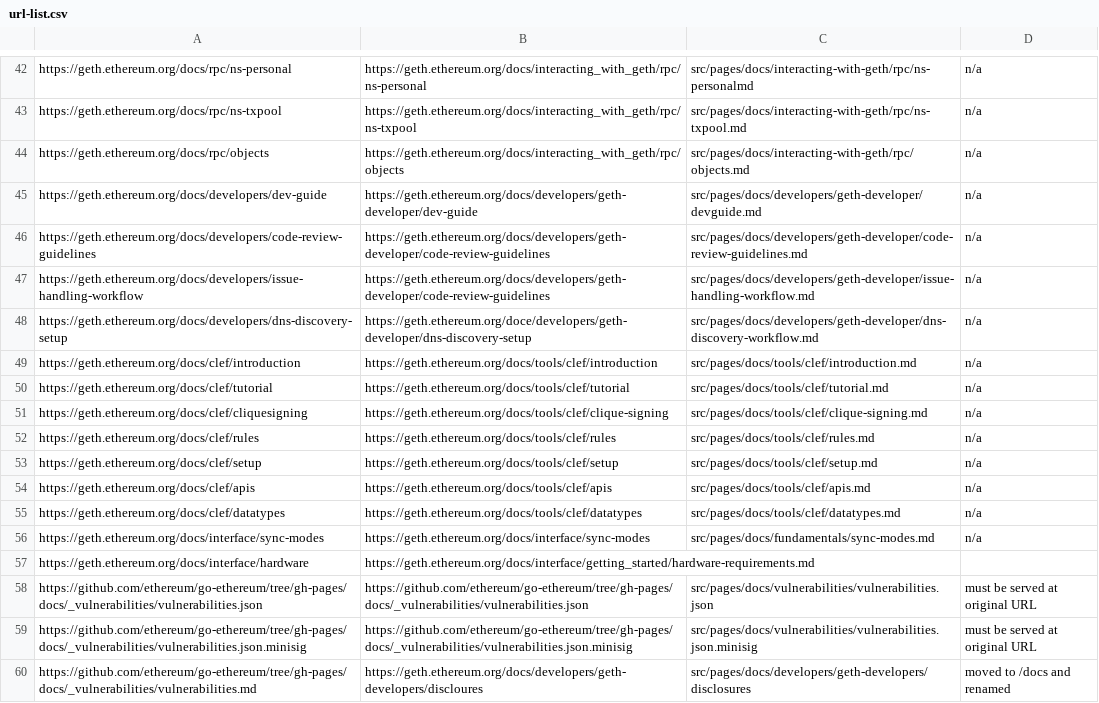
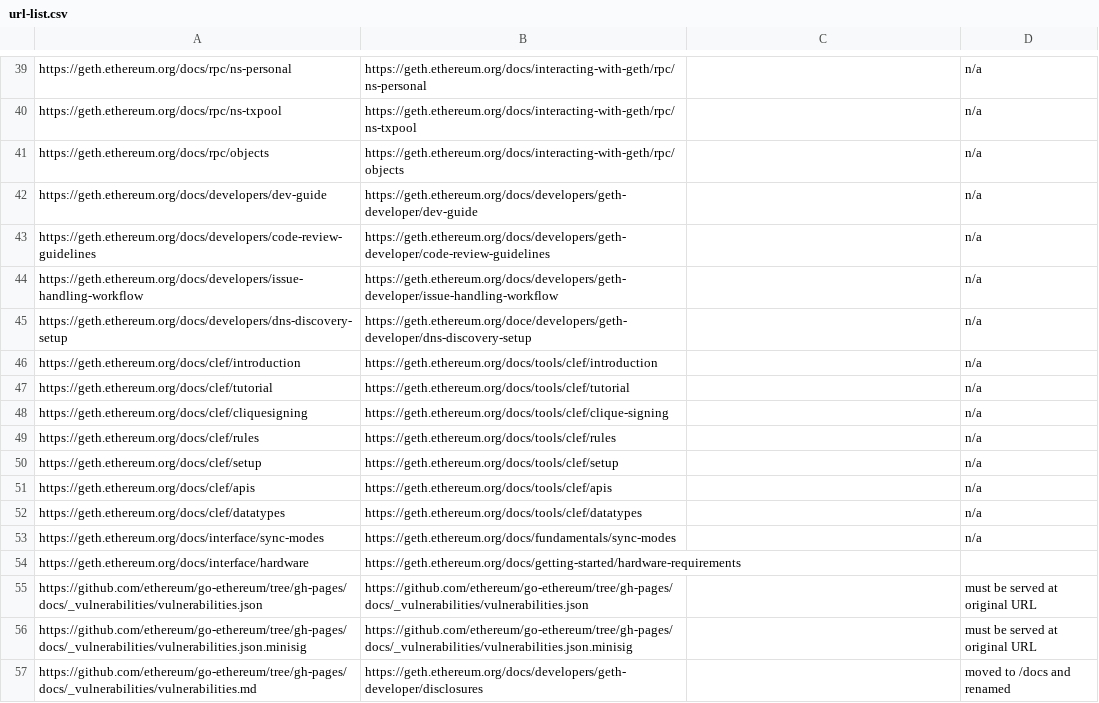
Before and after one commit to Bct-crypto/geth-website, a CSV file: url-list.csv, drawn as a sheet; only a part is shown, gaps mark what is left out; addresses are those after the commit; the diff covers the shown part only; the diff names each change by its address in the sheet, - before the commit and + after, or states it on an @@ line.

```diff
--- a/url-list.csv
+++ b/url-list.csv
-B39: https://geth.ethereum.org/docs/interacting_with_geth/rpc/ns-personal
+B39: https://geth.ethereum.org/docs/interacting-with-geth/rpc/ns-personal
-C39: src/pages/docs/interacting-with-geth/rpc/ns-personalmd
+C39: (empty)
-B40: https://geth.ethereum.org/docs/interacting_with_geth/rpc/ns-txpool
+B40: https://geth.ethereum.org/docs/interacting-with-geth/rpc/ns-txpool
-C40: src/pages/docs/interacting-with-geth/rpc/ns-txpool.md
+C40: (empty)
-B41: https://geth.ethereum.org/docs/interacting_with_geth/rpc/objects
+B41: https://geth.ethereum.org/docs/interacting-with-geth/rpc/objects
-C41: src/pages/docs/interacting-with-geth/rpc/objects.md
+C41: (empty)
-C42: src/pages/docs/developers/geth-developer/devguide.md
+C42: (empty)
-C43: src/pages/docs/developers/geth-developer/code-review-guidelines.md
+C43: (empty)
-B44: https://geth.ethereum.org/docs/developers/geth-developer/code-review-guidelines
+B44: https://geth.ethereum.org/docs/developers/geth-developer/issue-handling-workflow
-C44: src/pages/docs/developers/geth-developer/issue-handling-workflow.md
+C44: (empty)
-C45: src/pages/docs/developers/geth-developer/dns-discovery-workflow.md
+C45: (empty)
-C46: src/pages/docs/tools/clef/introduction.md
+C46: (empty)
-C47: src/pages/docs/tools/clef/tutorial.md
+C47: (empty)
-C48: src/pages/docs/tools/clef/clique-signing.md
+C48: (empty)
-C49: src/pages/docs/tools/clef/rules.md
+C49: (empty)
-C50: src/pages/docs/tools/clef/setup.md
+C50: (empty)
-C51: src/pages/docs/tools/clef/apis.md
+C51: (empty)
-C52: src/pages/docs/tools/clef/datatypes.md
+C52: (empty)
-B53: https://geth.ethereum.org/docs/interface/sync-modes
+B53: https://geth.ethereum.org/docs/fundamentals/sync-modes
-C53: src/pages/docs/fundamentals/sync-modes.md
+C53: (empty)
-B54: https://geth.ethereum.org/docs/interface/getting_started/hardware-requirements.md
+B54: https://geth.ethereum.org/docs/getting-started/hardware-requirements
-C55: src/pages/docs/vulnerabilities/vulnerabilities.json
+C55: (empty)
-C56: src/pages/docs/vulnerabilities/vulnerabilities.json.minisig
+C56: (empty)
-B57: https://geth.ethereum.org/docs/developers/geth-developers/discloures
+B57: https://geth.ethereum.org/docs/developers/geth-developer/disclosures
-C57: src/pages/docs/developers/geth-developers/disclosures
+C57: (empty)
```
Also changed, not shown: 3 removed rows and 60 edited cells elsewhere in this file, 1 other file.
